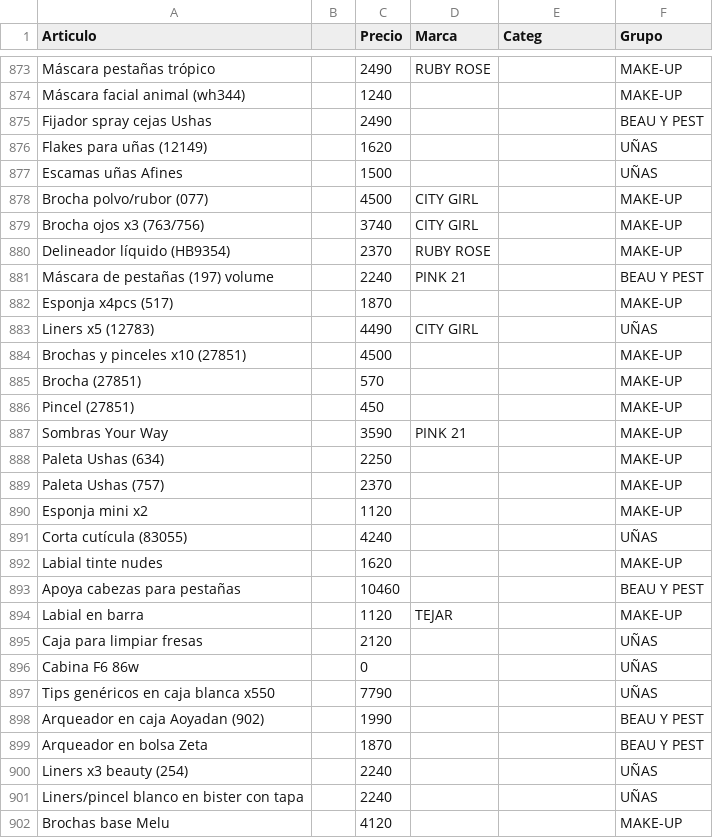
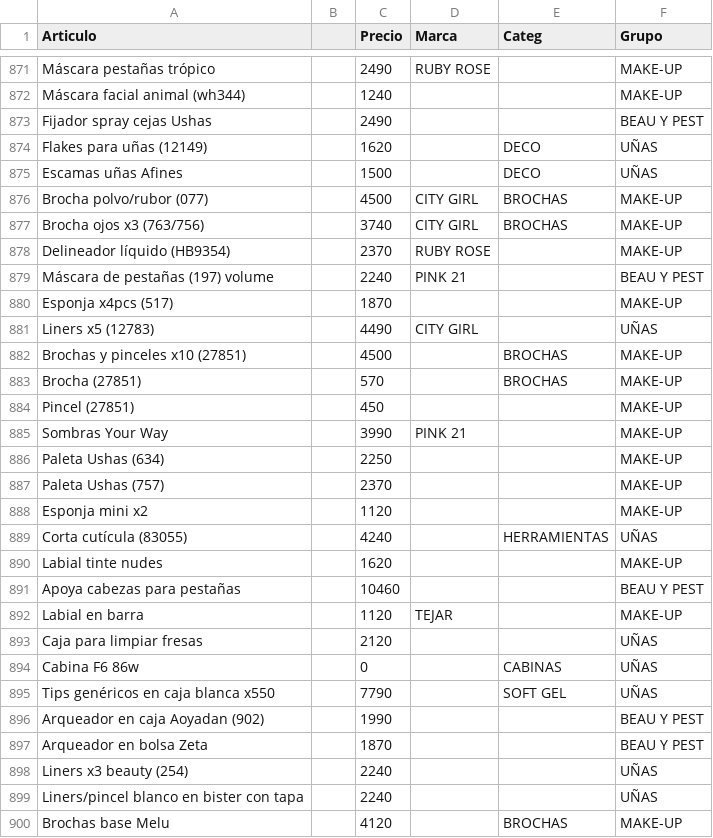
Before and after one commit to gustavojm/turma, a CSV file: lista.csv, drawn as a sheet; only a part is shown, gaps mark what is left out; the diff covers the shown part only.

Commit message:
correcciones varias

```diff
--- a/lista.csv
+++ b/lista.csv
@@ -875,6 +873,6 @@ Máscara facial animal (wh344),,1240,,,MAKE-UP
 Fijador spray cejas Ushas,,2490,,,BEAU Y PEST
-Flakes para uñas (12149),,1620,,,UÑAS
-Escamas uñas Afines,,1500,,,UÑAS
-Brocha polvo/rubor (077),,4500,CITY GIRL,,MAKE-UP
-Brocha ojos x3 (763/756),,3740,CITY GIRL,,MAKE-UP
+Flakes para uñas (12149),,1620,,DECO,UÑAS
+Escamas uñas Afines,,1500,,DECO,UÑAS
+Brocha polvo/rubor (077),,4500,CITY GIRL,BROCHAS,MAKE-UP
+Brocha ojos x3 (763/756),,3740,CITY GIRL,BROCHAS,MAKE-UP
 Delineador líquido (HB9354),,2370,RUBY ROSE,,MAKE-UP
@@ -883,6 +881,6 @@ Esponja x4pcs (517),,1870,,,MAKE-UP
 Liners x5 (12783),,4490,CITY GIRL,,UÑAS
-Brochas y pinceles x10 (27851),,4500,,,MAKE-UP
-Brocha (27851),,570,,,MAKE-UP
+Brochas y pinceles x10 (27851),,4500,,BROCHAS,MAKE-UP
+Brocha (27851),,570,,BROCHAS,MAKE-UP
 Pincel (27851),,450,,,MAKE-UP
-Sombras Your Way,,3590,PINK 21,,MAKE-UP
+Sombras Your Way,,3990,PINK 21,,MAKE-UP
 Paleta Ushas (634),,2250,,,MAKE-UP
@@ -890,3 +888,3 @@ Paleta Ushas (757),,2370,,,MAKE-UP
 Esponja mini x2,,1120,,,MAKE-UP
-Corta cutícula (83055),,4240,,,UÑAS
+Corta cutícula (83055),,4240,,HERRAMIENTAS,UÑAS
 Labial tinte nudes,,1620,,,MAKE-UP
@@ -895,4 +893,4 @@ Labial en barra,,1120,TEJAR,,MAKE-UP
 Caja para limpiar fresas,,2120,,,UÑAS
-Cabina F6 86w,,0,,,UÑAS
-Tips genéricos en caja blanca x550,,7790,,,UÑAS
+Cabina F6 86w,,0,,CABINAS,UÑAS
+Tips genéricos en caja blanca x550,,7790,,SOFT GEL,UÑAS
 Arqueador en caja Aoyadan (902),,1990,,,BEAU Y PEST
@@ -901,2 +899,2 @@ Liners x3 beauty (254),,2240,,,UÑAS
 Liners/pincel blanco en bister con tapa,,2240,,,UÑAS
-Brochas base Melu,,4120,,,MAKE-UP
+Brochas base Melu,,4120,,BROCHAS,MAKE-UP
```
Also changed, not shown: 4 added rows, 3 removed rows and 93 edited cells elsewhere in this file.
